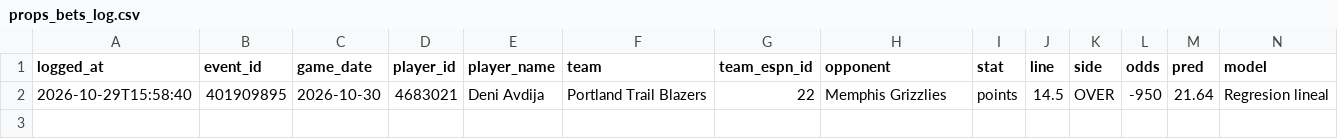
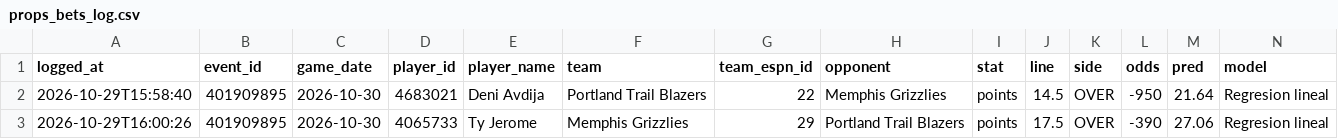
Before and after one commit to BrandonPalmaJobs/apuestas-nba, a CSV file: props_bets_log.csv, drawn as a sheet; only a part is shown; rows hold the shown columns only; the diff names each change by its address in the sheet, - before the commit and + after, or states it on an @@ line.

Commit message:
Apuesta registrada: Ty Jerome points OVER 17.5

```diff
--- a/props_bets_log.csv
+++ b/props_bets_log.csv
+row 3: 2026-10-29T16:00:26 | 401909895 | 2026-10-30 | 4065733 | Ty Jerome | Memphis Grizzlies | 29 | Portland Trail Blazers | points | 17.5 | OVER | -390 | 27.06 | Regresion lineal
```
